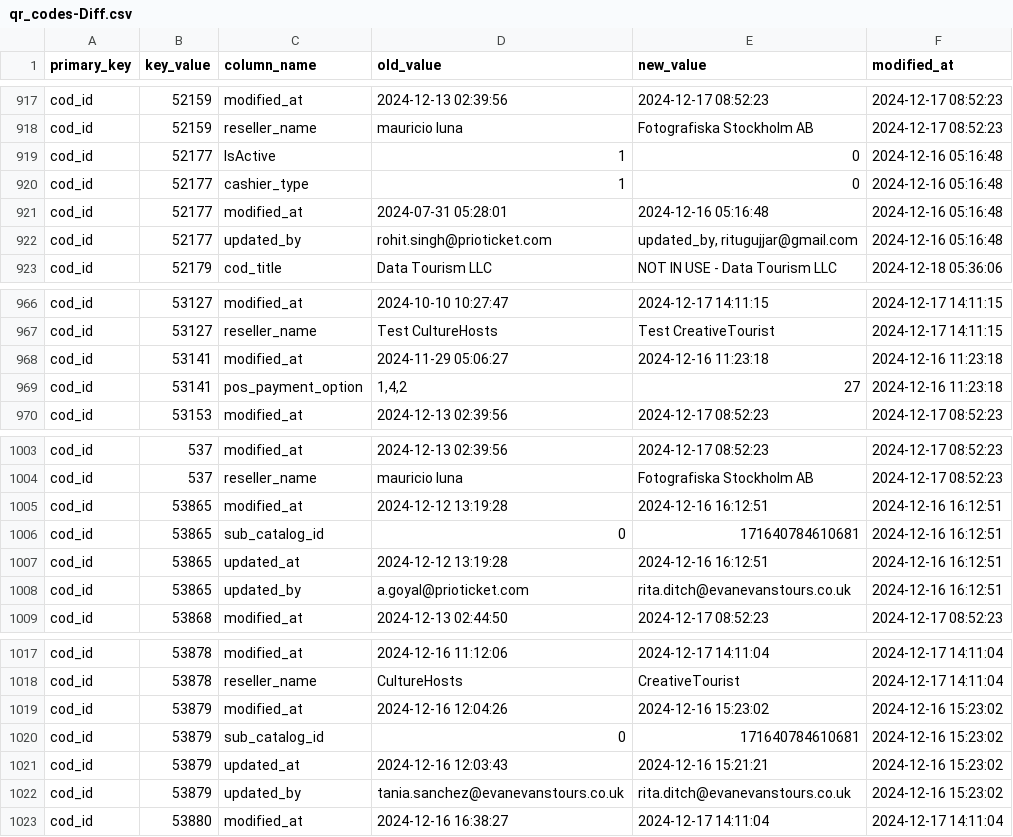
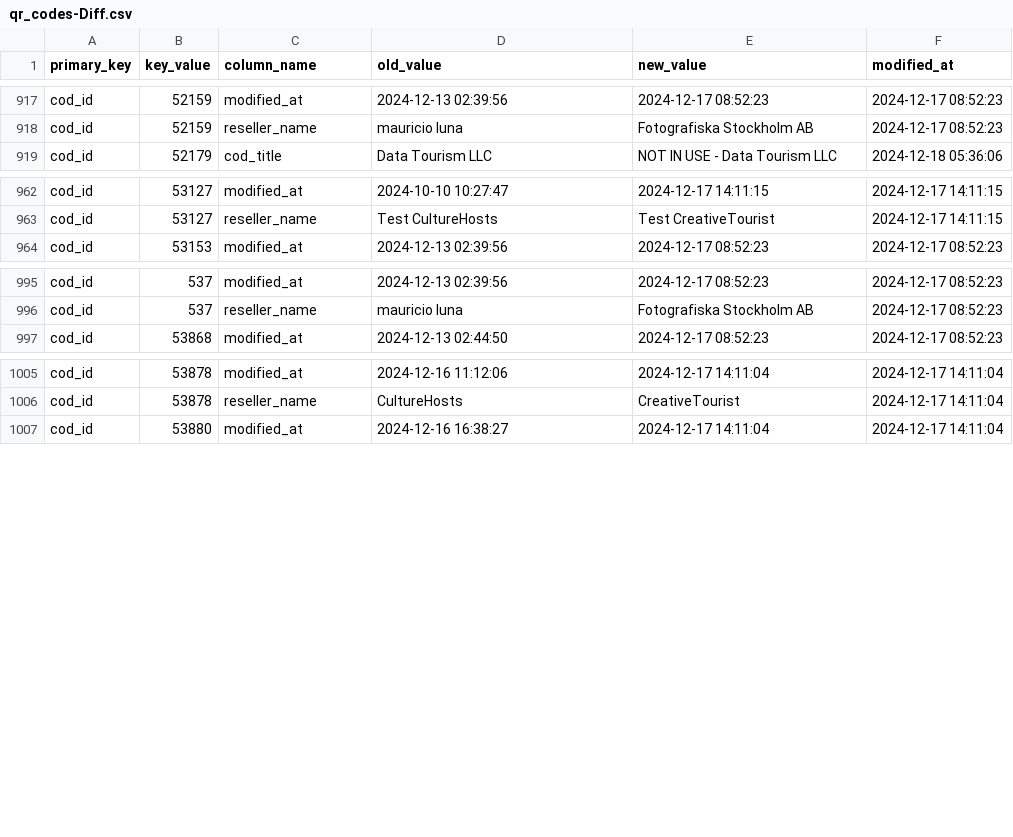
Before and after one commit to Rattanbansal/pritoicketScripts, a CSV file: BigqueryMismatch/qr_codes-Diff.csv, drawn as a sheet; only a part is shown, gaps mark what is left out; the diff covers the shown part only.

```diff
--- a/BigqueryMismatch/qr_codes-Diff.csv
+++ b/BigqueryMismatch/qr_codes-Diff.csv
@@ -918,6 +918,2 @@ cod_id,52159,modified_at,2024-12-13 02:39:56,2024-12-17 08:52:23,2024-12-17 08:5
 cod_id,52159,reseller_name,mauricio luna,Fotografiska Stockholm AB,2024-12-17 08:52:23
-cod_id,52177,IsActive,1,0,2024-12-16 05:16:48
-cod_id,52177,cashier_type,1,0,2024-12-16 05:16:48
-cod_id,52177,modified_at,2024-07-31 05:28:01,2024-12-16 05:16:48,2024-12-16 05:16:48
-cod_id,52177,updated_by,rohit.singh@prioticket.com,"updated_by, ritugujjar@gmail.com",2024-12-16 05:16:48
 cod_id,52179,cod_title,Data Tourism LLC,NOT IN USE - Data Tourism LLC,2024-12-18 05:36:06
@@ -967,4 +963,2 @@ cod_id,53127,modified_at,2024-10-10 10:27:47,2024-12-17 14:11:15,2024-12-17 14:1
 cod_id,53127,reseller_name,Test CultureHosts,Test CreativeTourist,2024-12-17 14:11:15
-cod_id,53141,modified_at,2024-11-29 05:06:27,2024-12-16 11:23:18,2024-12-16 11:23:18
-cod_id,53141,pos_payment_option,"1,4,2",27,2024-12-16 11:23:18
 cod_id,53153,modified_at,2024-12-13 02:39:56,2024-12-17 08:52:23,2024-12-17 08:52:23
@@ -1004,6 +996,2 @@ cod_id,537,modified_at,2024-12-13 02:39:56,2024-12-17 08:52:23,2024-12-17 08:52:
 cod_id,537,reseller_name,mauricio luna,Fotografiska Stockholm AB,2024-12-17 08:52:23
-cod_id,53865,modified_at,2024-12-12 13:19:28,2024-12-16 16:12:51,2024-12-16 16:12:51
-cod_id,53865,sub_catalog_id,0,171640784610681,2024-12-16 16:12:51
-cod_id,53865,updated_at,2024-12-12 13:19:28,2024-12-16 16:12:51,2024-12-16 16:12:51
-cod_id,53865,updated_by,a.goyal@prioticket.com,rita.ditch@evanevanstours.co.uk,2024-12-16 16:12:51
 cod_id,53868,modified_at,2024-12-13 02:44:50,2024-12-17 08:52:23,2024-12-17 08:52:23
@@ -1018,6 +1006,2 @@ cod_id,53878,modified_at,2024-12-16 11:12:06,2024-12-17 14:11:04,2024-12-17 14:1
 cod_id,53878,reseller_name,CultureHosts,CreativeTourist,2024-12-17 14:11:04
-cod_id,53879,modified_at,2024-12-16 12:04:26,2024-12-16 15:23:02,2024-12-16 15:23:02
-cod_id,53879,sub_catalog_id,0,171640784610681,2024-12-16 15:23:02
-cod_id,53879,updated_at,2024-12-16 12:03:43,2024-12-16 15:21:21,2024-12-16 15:23:02
-cod_id,53879,updated_by,tania.sanchez@evanevanstours.co.uk,rita.ditch@evanevanstours.co.uk,2024-12-16 15:23:02
 cod_id,53880,modified_at,2024-12-16 16:38:27,2024-12-17 14:11:04,2024-12-17 14:11:04
```
Also changed, not shown: 2 removed rows elsewhere in this file, 12 other files.
